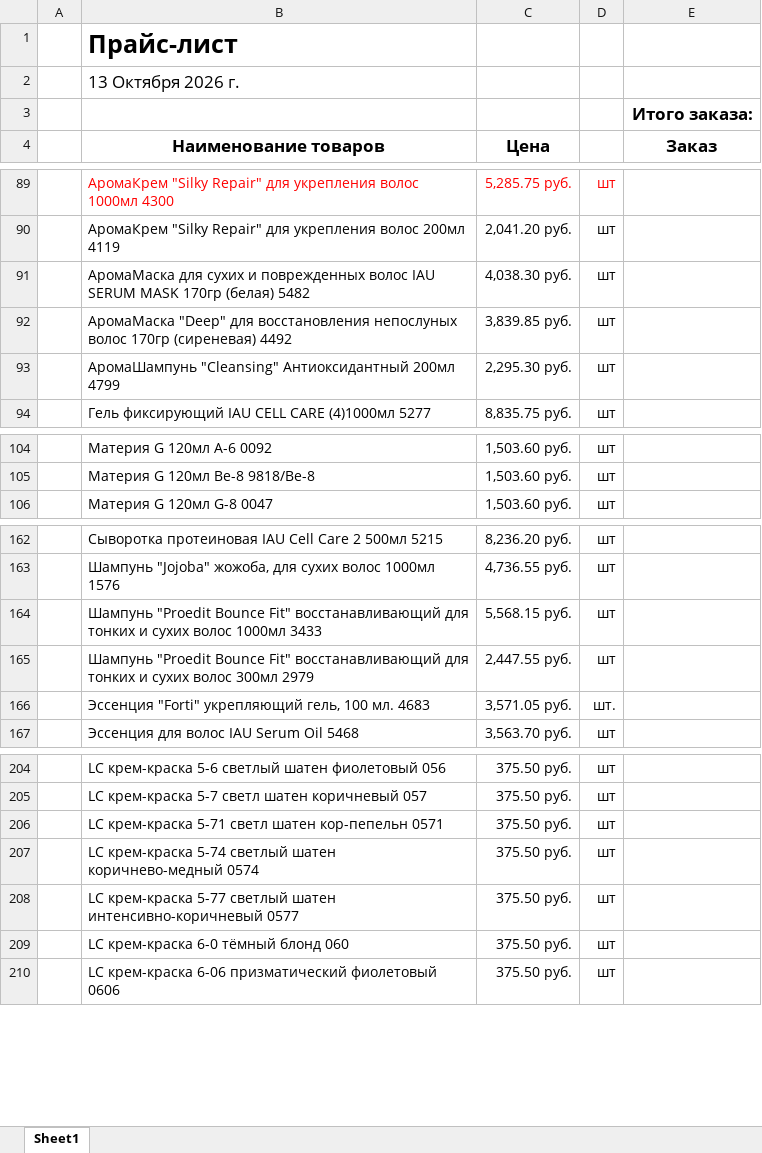
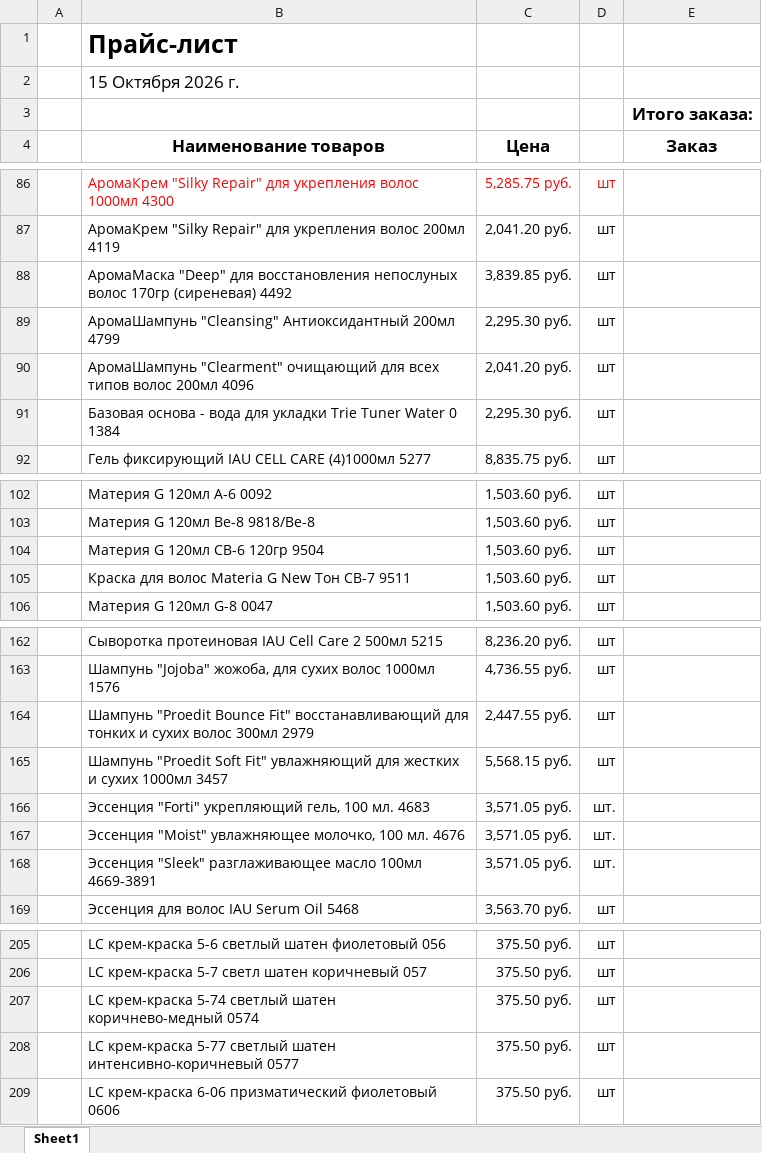
Before and after one commit to aiodoggmd/zilma-site, an Excel workbook: public/prices/price-current.xlsx, sheet Sheet1, drawn as a sheet; only a part is shown, gaps mark what is left out; values as stored, in another font and other column widths than the file's, no borders; removed rows and columns are numbered as before the commit, all else as after; the diff covers the shown part only; the diff names each change by its address in the sheet, - before the commit and + after, or states it on an @@ line.

```diff
--- a/public/prices/price-current.xlsx (sheet Sheet1)
+++ b/public/prices/price-current.xlsx (sheet Sheet1)
-B2 (Наименование товаров): 13 Октября 2026 г.
+B2 (Наименование товаров): 15 Октября 2026 г.
-row 91:  | АромаМаска для сухих и поврежденных волос IAU SERUM MASK 170гр (белая) 5482 | 4,038.30 руб. | шт
+row 90:  | АромаШампунь "Cleаrment" очищающий для всех типов волос 200мл 4096 | 2,041.20 руб. | шт
+row 91:  | Базовая основа - вода для укладки Trie Tuner Water 0 1384 | 2,295.30 руб. | шт
+row 104:  | Материя G 120мл CB-6 120гр 9504 | 1,503.60 руб. | шт
+row 105:  | Краска для волос Materia G New Тон CB-7 9511 | 1,503.60 руб. | шт
-row 164:  | Шампунь "Proedit Bounce Fit" восстанавливающий для тонких и сухих волос 1000мл 3433 | 5,568.15 руб. | шт
+row 165:  | Шампунь "Proedit Soft Fit" увлажняющий для жестких и сухих 1000мл 3457 | 5,568.15 руб. | шт
+row 167:  | Эссенция "Moist" увлажняющее молочко, 100 мл. 4676 | 3,571.05 руб. | шт.
+row 168:  | Эссенция "Sleek" разглаживающее масло 100мл 4669-3891 | 3,571.05 руб. | шт.
-row 206:  | LC крем-краска 5-71 светл шатен кор-пепельн 0571 | 375.50 руб. | шт
-row 209:  | LC крем-краска 6-0 тёмный блонд 060 | 375.50 руб. | шт
```
Also changed, not shown: 8 added rows, 26 removed rows, 1 edited cell and cell formats elsewhere in this sheet, hidden cells, 10 other files.
